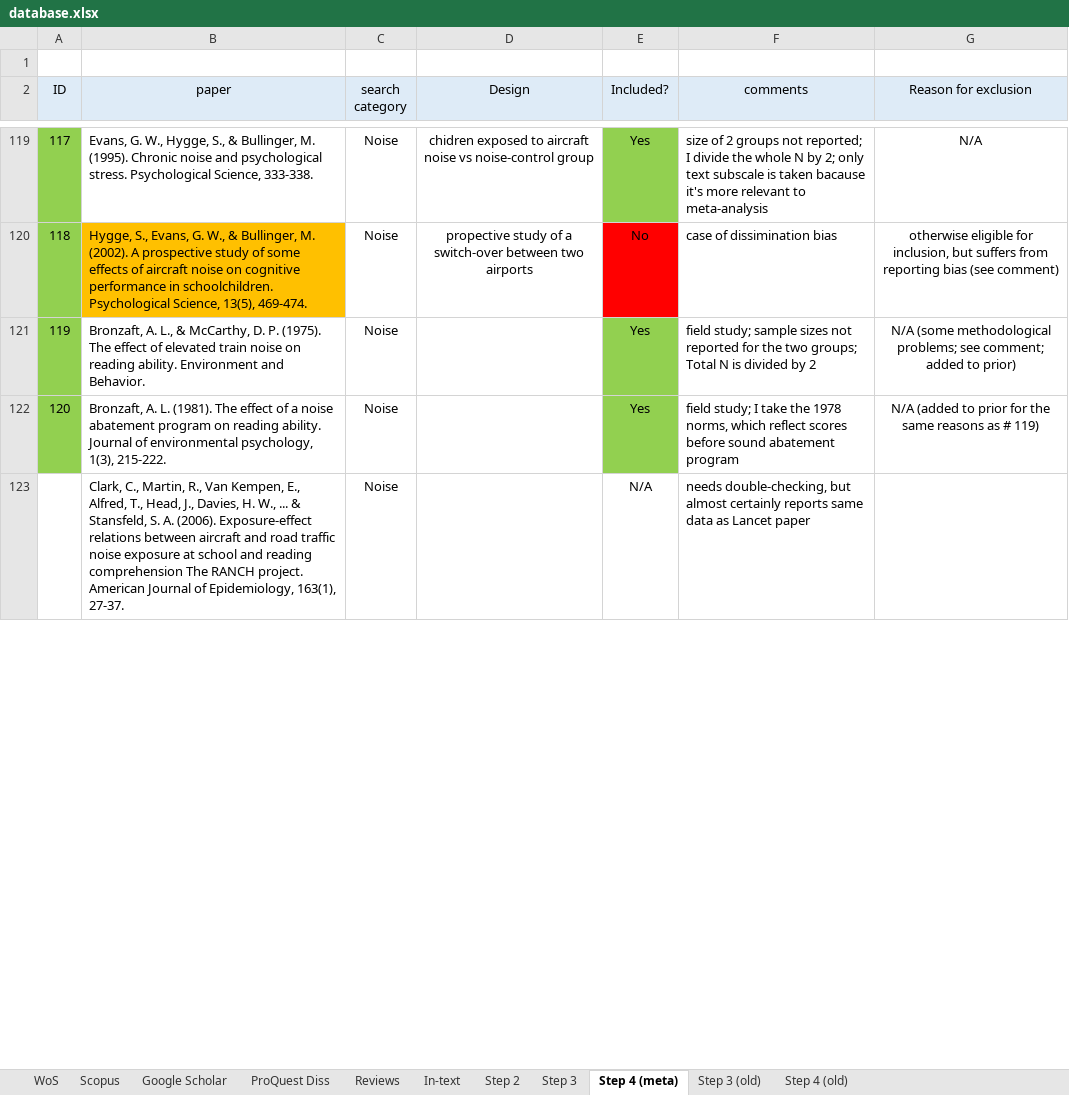
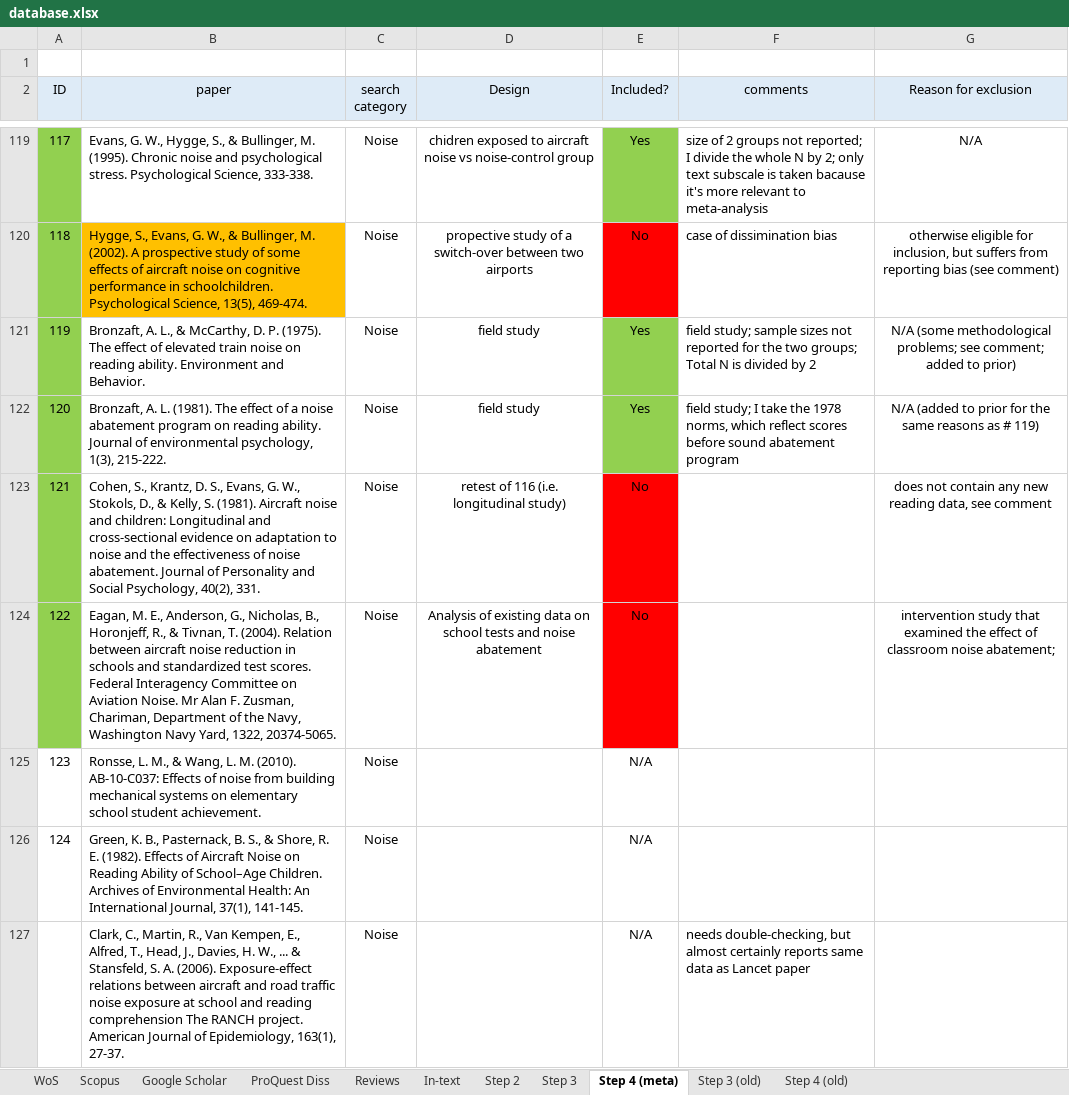
Before and after one commit to martin-vasilev/reading_sounds, an Excel workbook: Literature_search/database.xlsx, sheet Step 4 (meta), drawn as a sheet; only a part is shown, gaps mark what is left out; values as stored, in another font and other column widths than the file's, no borders; the diff covers the shown part only; the diff names each change by its address in the sheet, - before the commit and + after, or states it on an @@ line.

Commit message:
2 more studies

```diff
--- a/Literature_search/database.xlsx (sheet Step 4 (meta))
+++ b/Literature_search/database.xlsx (sheet Step 4 (meta))
-D121:D122 (Design): (empty)
+D121:D122 (Design): field study
+row 123: 121 | Cohen, S., Krantz, D. S., Evans, G. W., Stokols, D., & Kelly, S. (1981). Aircraft noise and children: Longitudinal and cross-sectional evidence on adaptation to noise and the effectiveness of noise abatement. Journal of Personality and Social Psychology, 40(2), 331. | Noise | retest of 116 (i.e. longitudinal study) | No |  | does not contain any new reading data, see comment
+row 124: 122 | Eagan, M. E., Anderson, G., Nicholas, B., Horonjeff, R., & Tivnan, T. (2004). Relation between aircraft noise reduction in schools and standardized test scores. Federal Interagency Committee on Aviation Noise. Mr Alan F. Zusman, Chariman, Department of the Navy, Washington Navy Yard, 1322, 20374-5065. | Noise | Analysis of existing data on school tests and noise abatement | No |  | intervention study that examined the effect of classroom noise abatement;
@@ row 134 moved to row 125: 123 @@
@@ row 127 moved to row 126: 124 @@
```
Also changed, not shown: 1 added row and 2 removed rows elsewhere in this sheet.
